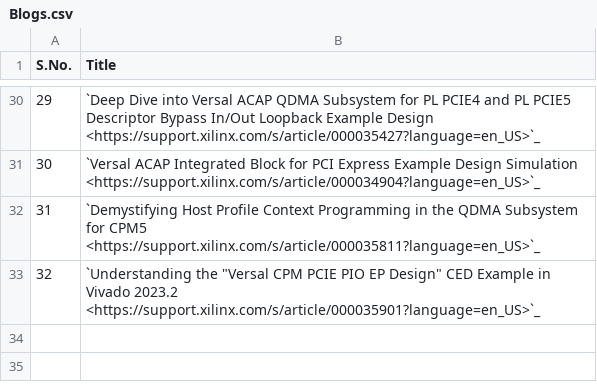
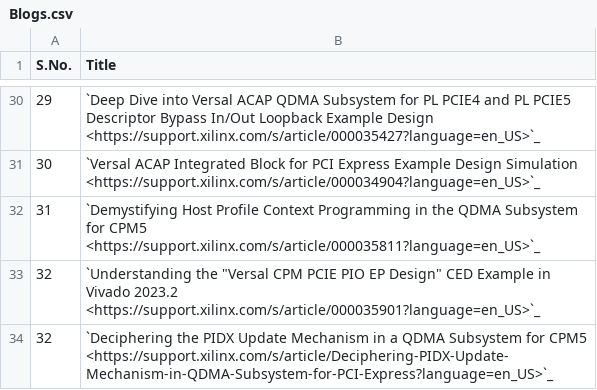
Before and after one commit to Xilinx/pcie-debug-kmap, a CSV file: pciedebug/source/docs/PCIe_Collaterals/csv/Blogs.csv, drawn as a sheet; only a part is shown, gaps mark what is left out.

Commit message:
Updated Blog List

```diff
--- a/pciedebug/source/docs/PCIe_Collaterals/csv/Blogs.csv
+++ b/pciedebug/source/docs/PCIe_Collaterals/csv/Blogs.csv
@@ -33 +33,2 @@ S.No.,Title
 32,`Understanding the "Versal CPM PCIE PIO EP Design" CED Example in Vivado 2023.2 <https://support.xilinx.com/s/article/000035901?language=en_US>`_
+32,`Deciphering the PIDX Update Mechanism in a QDMA Subsystem for CPM5 <https://support.xilinx.com/s/article/Deciphering-PIDX-Update-Mechanism-in-QDMA-Subsystem-for-PCI-Express?language=en_US>`_
```
